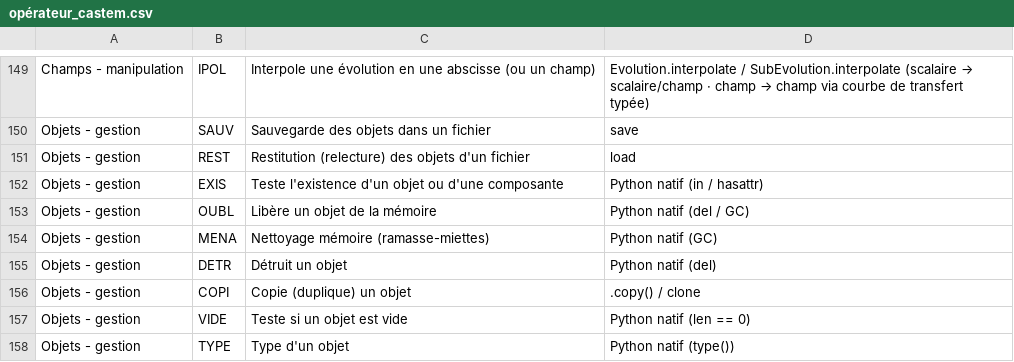
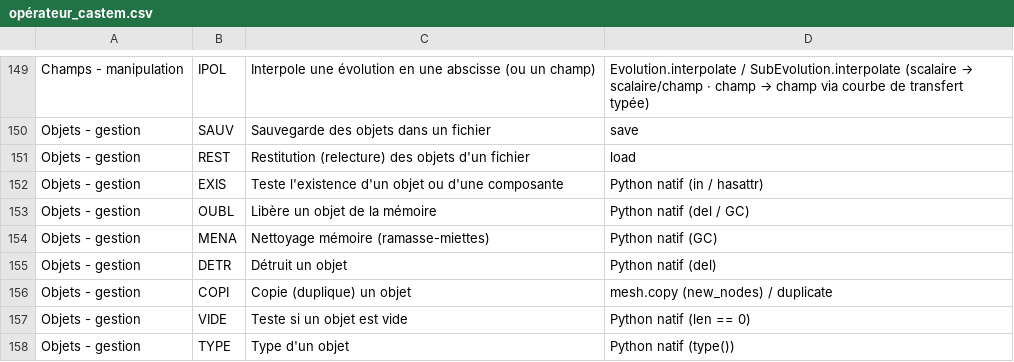
Before and after one commit to Pyrucast/pyrucast, a CSV file: opérateur_castem.csv, drawn as a sheet; only a part is shown, gaps mark what is left out.

```diff
--- a/opérateur_castem.csv
+++ b/opérateur_castem.csv
@@ -155,3 +155,3 @@ Objets - gestion;MENA;Nettoyage mémoire (ramasse-miettes);Python natif (GC)
 Objets - gestion;DETR;Détruit un objet;Python natif (del)
-Objets - gestion;COPI;Copie (duplique) un objet;.copy() / clone
+Objets - gestion;COPI;Copie (duplique) un objet;mesh.copy (new_nodes) / duplicate
 Objets - gestion;VIDE;Teste si un objet est vide;Python natif (len == 0)
```
Also changed, not shown: 13 other files.
